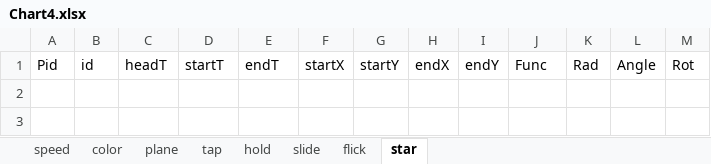
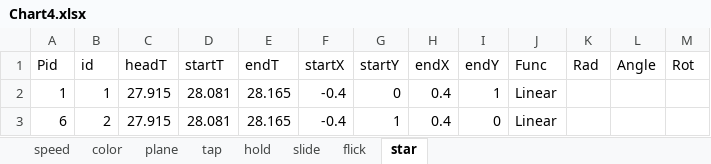
Before and after one commit to DEDOUO/Xenody, an Excel workbook: Assets/StreamingAssets/Songs/5-Synthesis/Chart4.xlsx, sheet star, drawn as a sheet; values as stored, in another font and other column widths than the file's, no borders; the diff names each change by its address in the sheet, - before the commit and + after, or states it on an @@ line.

```diff
--- a/Assets/StreamingAssets/Songs/5-Synthesis/Chart4.xlsx (sheet star)
+++ b/Assets/StreamingAssets/Songs/5-Synthesis/Chart4.xlsx (sheet star)
+row 2: 1 | 1 | 27.915 | 28.081 | 28.165 | -0.4 | 0 | 0.4 | 1 | Linear
+row 3: 6 | 2 | 27.915 | 28.081 | 28.165 | -0.4 | 1 | 0.4 | 0 | Linear
```
Also changed, not shown: sheet hold, sheet tap, sheet speed, sheet plane, 9 other files.
